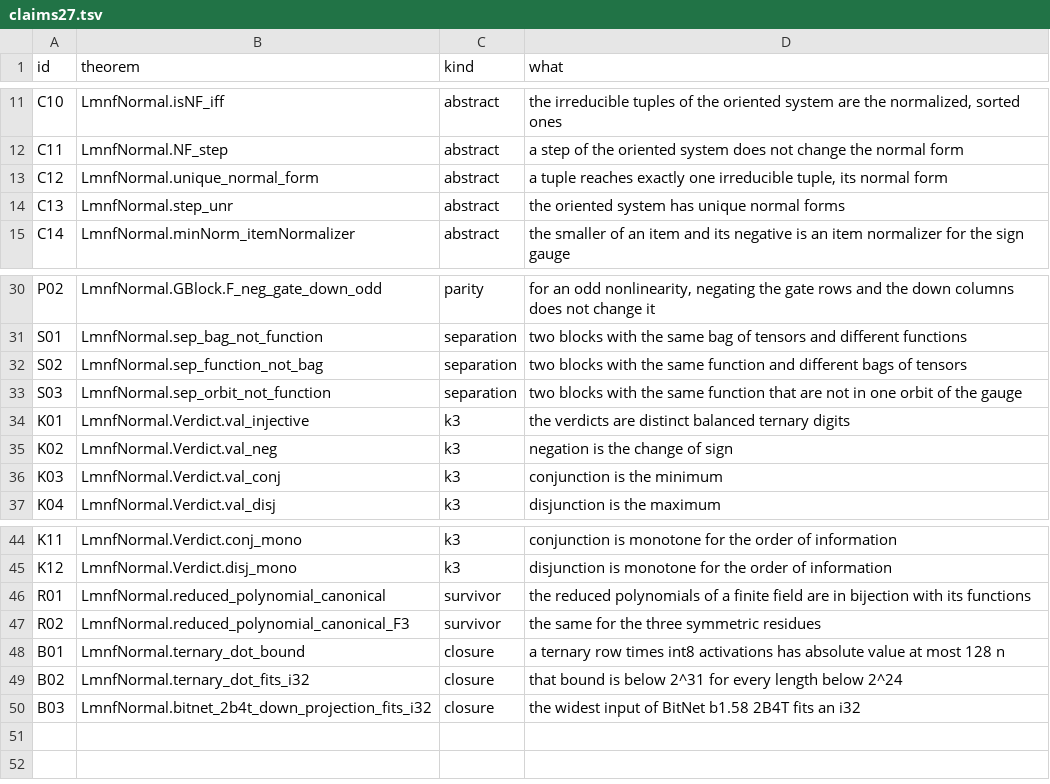
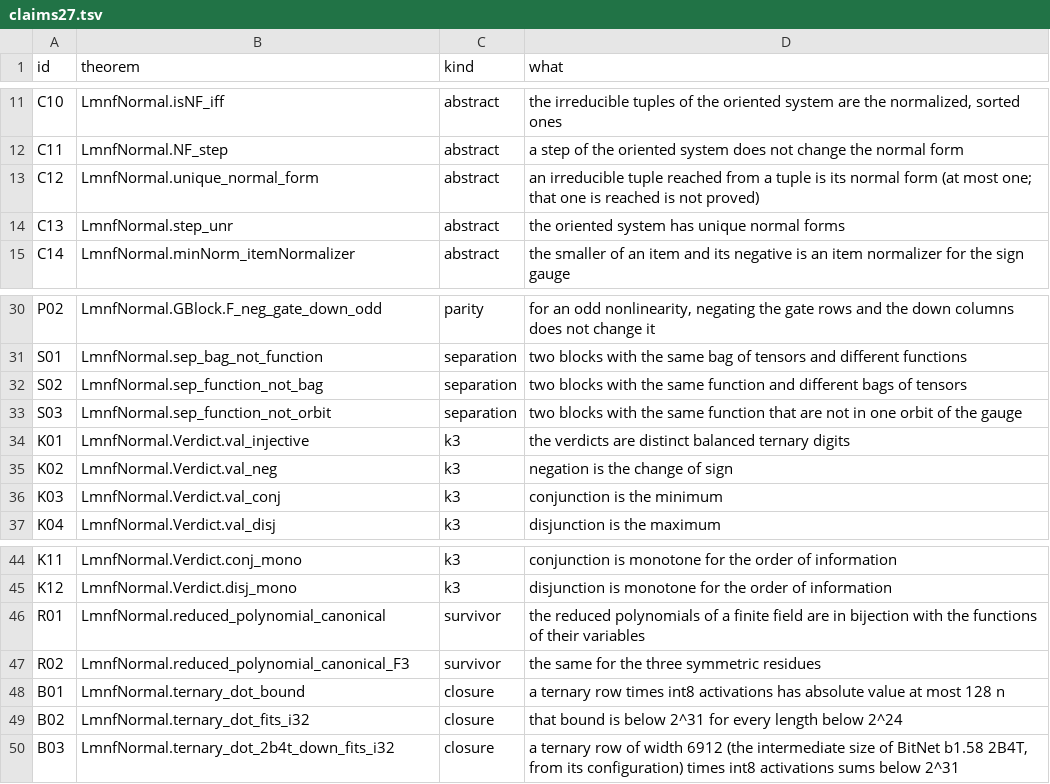
Before and after one commit to metavacua/lm-normal-form, a TSV file: batches/0027/claims27.tsv, drawn as a sheet; only a part is shown, gaps mark what is left out.

```diff
--- a/batches/0027/claims27.tsv
+++ b/batches/0027/claims27.tsv
@@ -12,3 +12,3 @@ C10	LmnfNormal.isNF_iff	abstract	the irreducible tuples of the oriented system a
 C11	LmnfNormal.NF_step	abstract	a step of the oriented system does not change the normal form
-C12	LmnfNormal.unique_normal_form	abstract	a tuple reaches exactly one irreducible tuple, its normal form
+C12	LmnfNormal.unique_normal_form	abstract	an irreducible tuple reached from a tuple is its normal form (at most one; that one is reached is not proved)
 C13	LmnfNormal.step_unr	abstract	the oriented system has unique normal forms
@@ -32,3 +32,3 @@ S01	LmnfNormal.sep_bag_not_function	separation	two blocks with the same bag of t
 S02	LmnfNormal.sep_function_not_bag	separation	two blocks with the same function and different bags of tensors
-S03	LmnfNormal.sep_orbit_not_function	separation	two blocks with the same function that are not in one orbit of the gauge
+S03	LmnfNormal.sep_function_not_orbit	separation	two blocks with the same function that are not in one orbit of the gauge
 K01	LmnfNormal.Verdict.val_injective	k3	the verdicts are distinct balanced ternary digits
@@ -45,3 +45,3 @@ K11	LmnfNormal.Verdict.conj_mono	k3	conjunction is monotone for the order of inf
 K12	LmnfNormal.Verdict.disj_mono	k3	disjunction is monotone for the order of information
-R01	LmnfNormal.reduced_polynomial_canonical	survivor	the reduced polynomials of a finite field are in bijection with its functions
+R01	LmnfNormal.reduced_polynomial_canonical	survivor	the reduced polynomials of a finite field are in bijection with the functions of their variables
 R02	LmnfNormal.reduced_polynomial_canonical_F3	survivor	the same for the three symmetric residues
@@ -49,2 +49,2 @@ B01	LmnfNormal.ternary_dot_bound	closure	a ternary row times int8 activations ha
 B02	LmnfNormal.ternary_dot_fits_i32	closure	that bound is below 2^31 for every length below 2^24
-B03	LmnfNormal.bitnet_2b4t_down_projection_fits_i32	closure	the widest input of BitNet b1.58 2B4T fits an i32
+B03	LmnfNormal.ternary_dot_2b4t_down_fits_i32	closure	a ternary row of width 6912 (the intermediate size of BitNet b1.58 2B4T, from its configuration) times int8 activations sums below 2^31
```
Also changed, not shown: 19 other files.
